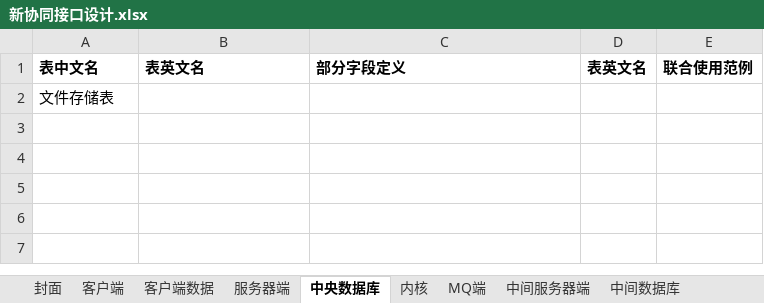
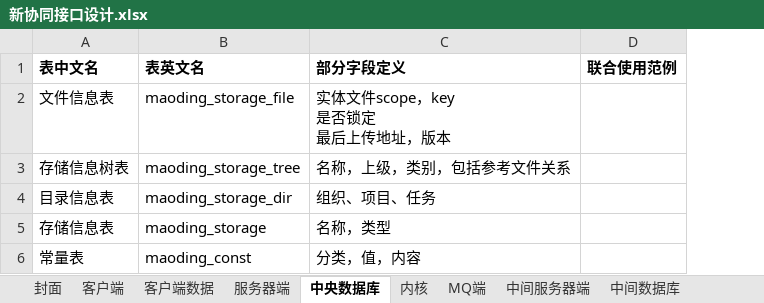
Before and after one commit to chengliangzhang/oss-demo, an Excel workbook: 新协同接口设计.xlsx, sheet 中央数据库, drawn as a sheet; values as stored, in another font and other column widths than the file's, no borders; removed rows and columns are numbered as before the commit, all else as after; ↵ is a line break in a cell; the diff names each change by its address in the sheet, - before the commit and + after, or states it on an @@ line.

```diff
--- a/新协同接口设计.xlsx (sheet 中央数据库)
+++ b/新协同接口设计.xlsx (sheet 中央数据库)
-column D (表英文名), empty
-row 2: 文件存储表
+row 2: 文件信息表 | maoding_storage_file | 实体文件scope，key ↵ 是否锁定 ↵ 最后上传地址，版本
+row 3: 存储信息树表 | maoding_storage_tree | 名称，上级，类别，包括参考文件关系
+row 4: 目录信息表 | maoding_storage_dir | 组织、项目、任务
+row 5: 存储信息表 | maoding_storage | 名称，类型
+row 6: 常量表 | maoding_const | 分类，值，内容
```
Also changed, not shown: sheet 服务器端, sheet 内核, sheet 封面, hidden cells, 28 other files.
